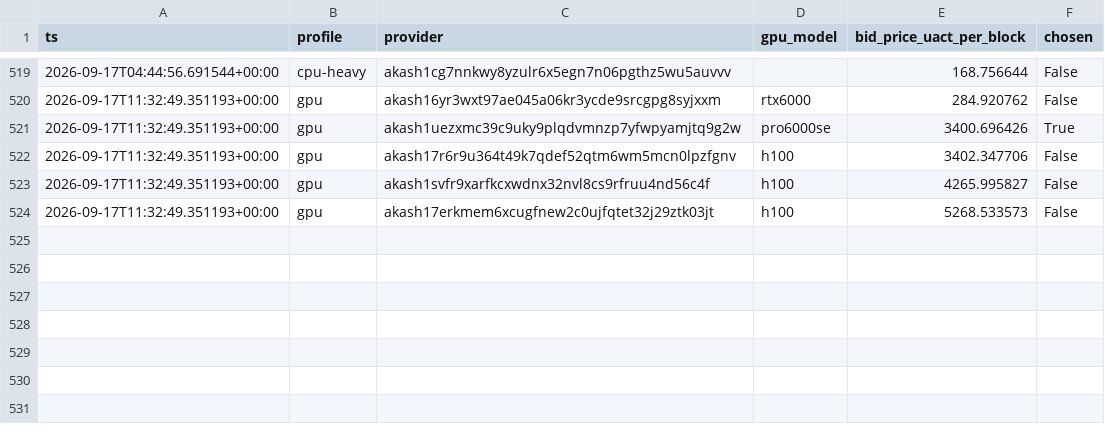
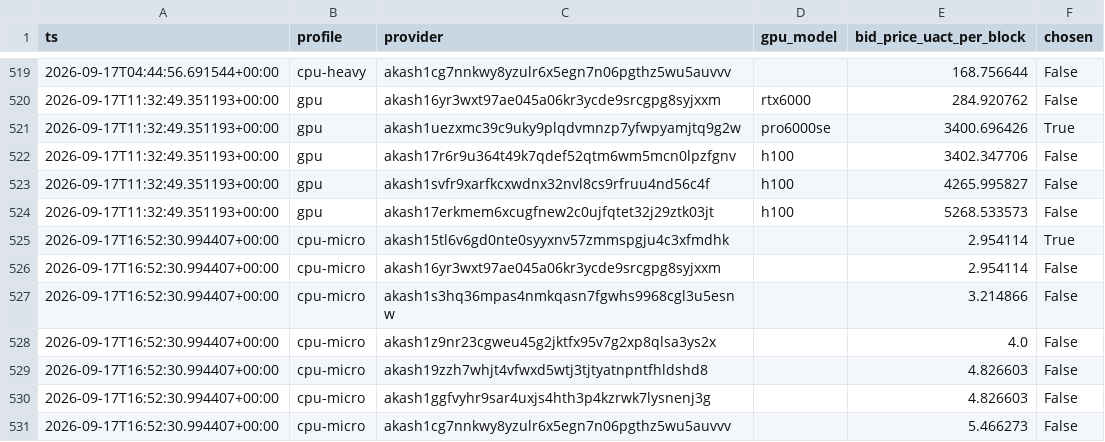
Before and after one commit to themailman05/shoestring, a CSV file: data/bids.csv, drawn as a sheet; only a part is shown, gaps mark what is left out.

```diff
--- a/data/bids.csv
+++ b/data/bids.csv
@@ -524 +524,8 @@ ts,profile,provider,gpu_model,bid_price_uact_per_block,chosen
 2026-09-17T11:32:49.351193+00:00,gpu,akash17erkmem6xcugfnew2c0ujfqtet32j29ztk03jt,h100,5268.533573,False
+2026-09-17T16:52:30.994407+00:00,cpu-micro,akash15tl6v6gd0nte0syyxnv57zmmspgju4c3xfmdhk,,2.954114,True
+2026-09-17T16:52:30.994407+00:00,cpu-micro,akash16yr3wxt97ae045a06kr3ycde9srcgpg8syjxxm,,2.954114,False
+2026-09-17T16:52:30.994407+00:00,cpu-micro,akash1s3hq36mpas4nmkqasn7fgwhs9968cgl3u5esnw,,3.214866,False
+2026-09-17T16:52:30.994407+00:00,cpu-micro,akash1z9nr23cgweu45g2jktfx95v7g2xp8qlsa3ys2x,,4.0,False
+2026-09-17T16:52:30.994407+00:00,cpu-micro,akash19zzh7whjt4vfwxd5wtj3tjtyatnpntfhldshd8,,4.826603,False
+2026-09-17T16:52:30.994407+00:00,cpu-micro,akash1ggfvyhr9sar4uxjs4hth3p4kzrwk7lysnenj3g,,4.826603,False
+2026-09-17T16:52:30.994407+00:00,cpu-micro,akash1cg7nnkwy8yzulr6x5egn7n06pgthz5wu5auvvv,,5.466273,False
```
Also changed, not shown: data/canary.csv.
